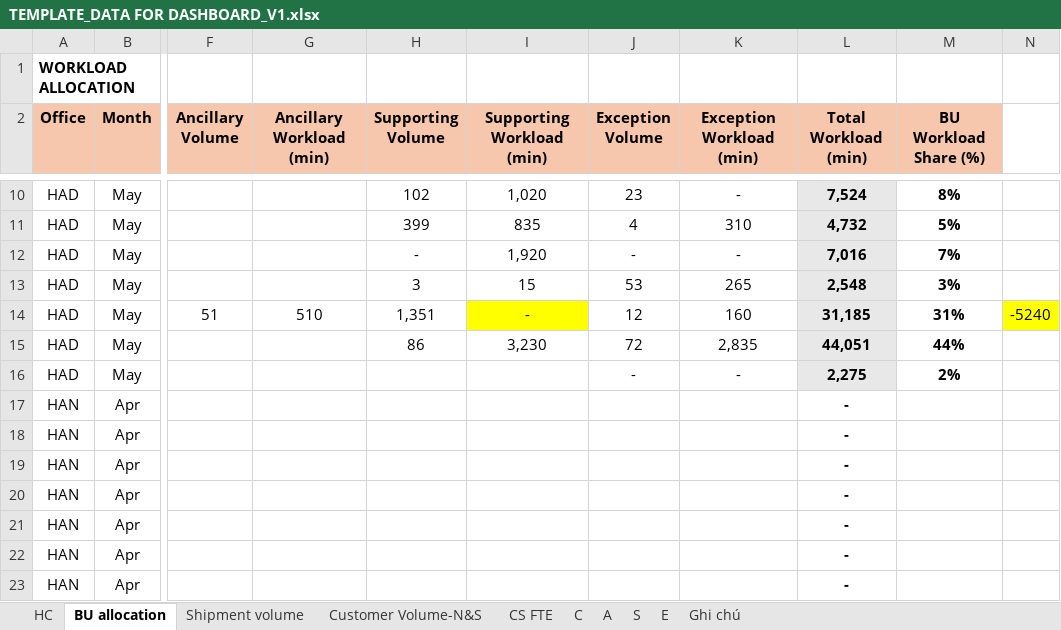
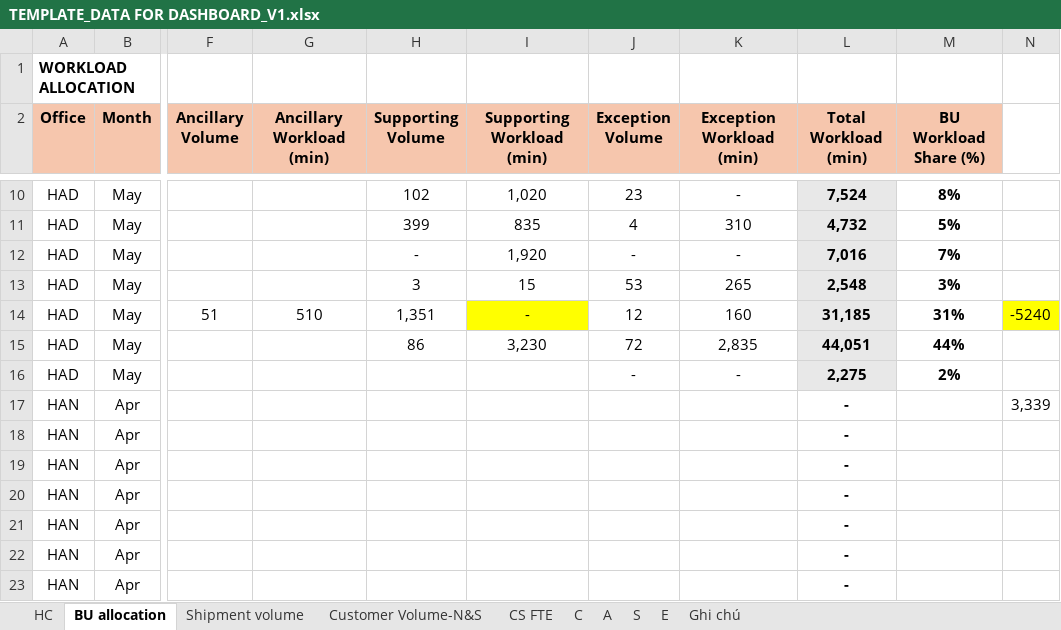
Before and after one commit to NgocYlvn/CS-FTE-DASHBOARD, an Excel workbook: TEMPLATE_DATA FOR DASHBOARD_V1.xlsx, sheet BU allocation, drawn as a sheet; only a part is shown, gaps mark what is left out; values as stored, in another font and other column widths than the file's, no borders; conditional formats not drawn; the diff names each change by its address in the sheet, - before the commit and + after, or states it on an @@ line.

Commit message:
Add files via upload

```diff
--- a/TEMPLATE_DATA FOR DASHBOARD_V1.xlsx (sheet BU allocation)
+++ b/TEMPLATE_DATA FOR DASHBOARD_V1.xlsx (sheet BU allocation)
-N17: (empty)
+N17: 3,339
```
Also changed, not shown: sheet Ghi chú.
